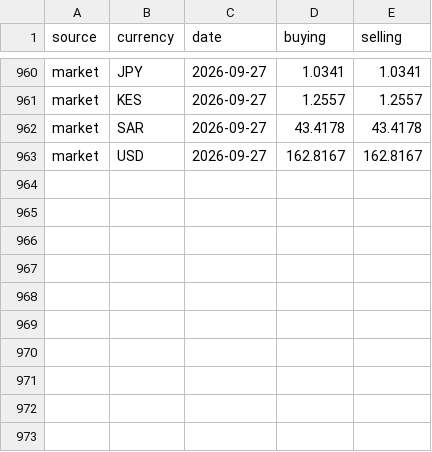
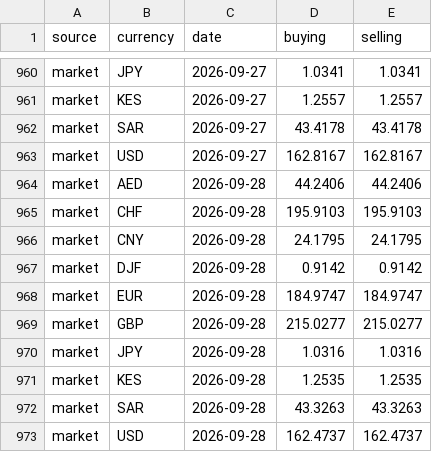
Before and after one commit to melastore/birrwatch, a CSV file: data/rates.csv, drawn as a sheet; only a part is shown, gaps mark what is left out; the diff names each change by its address in the sheet, - before the commit and + after, or states it on an @@ line.

Commit message:
data: rates for 2026-09-28

```diff
--- a/data/rates.csv
+++ b/data/rates.csv
+row 964: market | AED | 2026-09-28 | 44.2406 | 44.2406
+row 965: market | CHF | 2026-09-28 | 195.9103 | 195.9103
+row 966: market | CNY | 2026-09-28 | 24.1795 | 24.1795
+row 967: market | DJF | 2026-09-28 | 0.9142 | 0.9142
+row 968: market | EUR | 2026-09-28 | 184.9747 | 184.9747
+row 969: market | GBP | 2026-09-28 | 215.0277 | 215.0277
+row 970: market | JPY | 2026-09-28 | 1.0316 | 1.0316
+row 971: market | KES | 2026-09-28 | 1.2535 | 1.2535
+row 972: market | SAR | 2026-09-28 | 43.3263 | 43.3263
+row 973: market | USD | 2026-09-28 | 162.4737 | 162.4737
```
